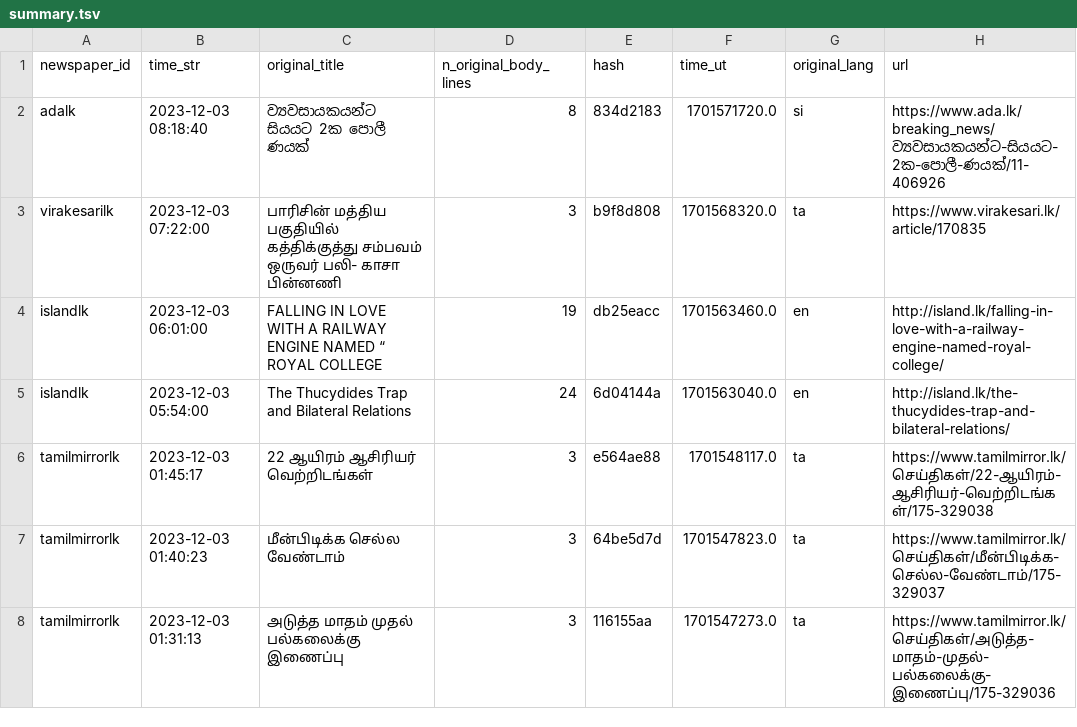
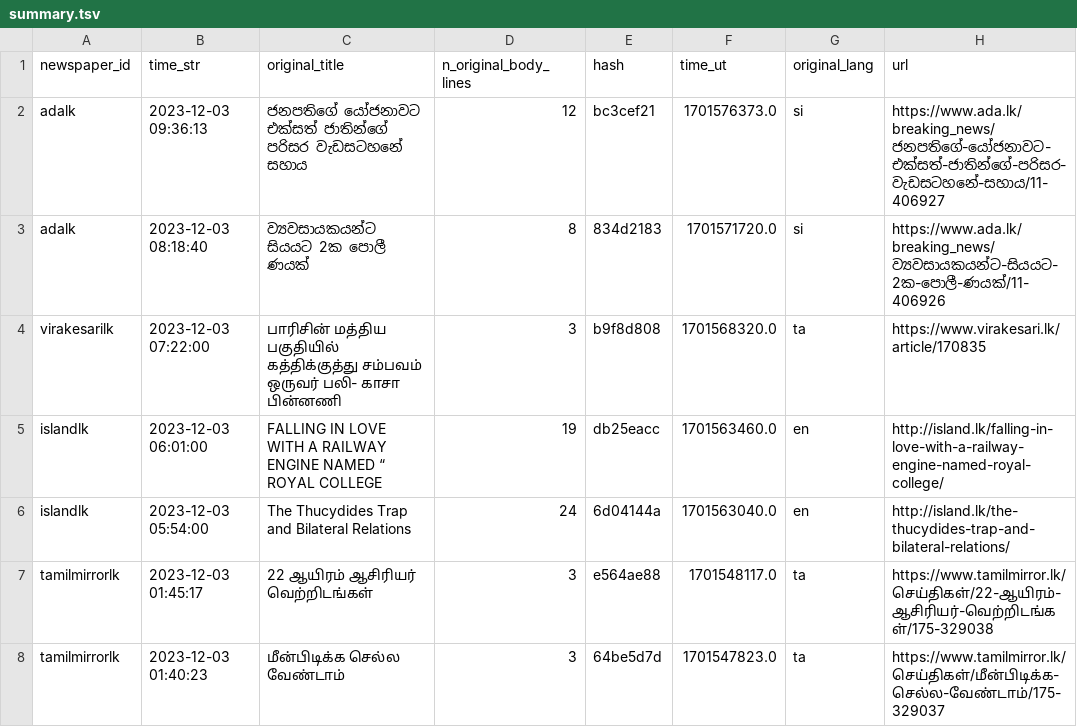
Before and after one commit to nuuuwan/news_lk3_data, a TSV file: reports/summary.tsv, drawn as a sheet; only a part is shown; the shorter side is filled out with more unchanged rows; the diff names each change by its address in the sheet, - before the commit and + after, or states it on an @@ line.

Commit message:
Uploaded reports

```diff
--- a/reports/summary.tsv
+++ b/reports/summary.tsv
+row 2: adalk | 2023-12-03 09:36:13 | ජනපතිගේ යෝජනාවට එක්සත් ජාතින්ගේ පරිසර වැඩසටහනේ සහාය | 12 | bc3cef21 | 1701576373.0 | si | https://www.ada.lk/breaking_news/ජනපතිගේ-යෝජනාවට-එක්සත්-ජාතින්ගේ-පරිසර-වැඩසටහනේ-සහාය/11-406927
```
Also changed, not shown: 1 other file.
